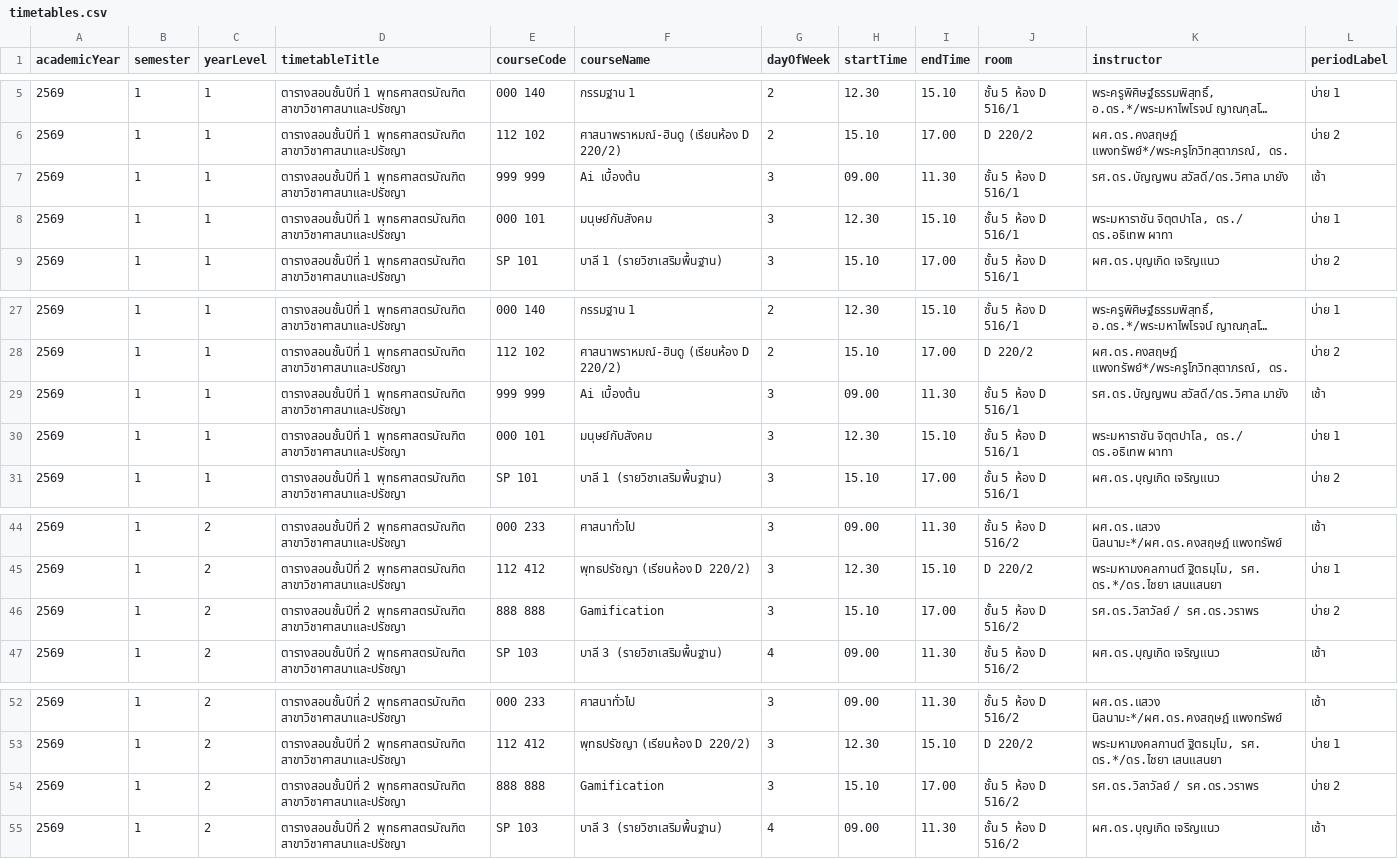
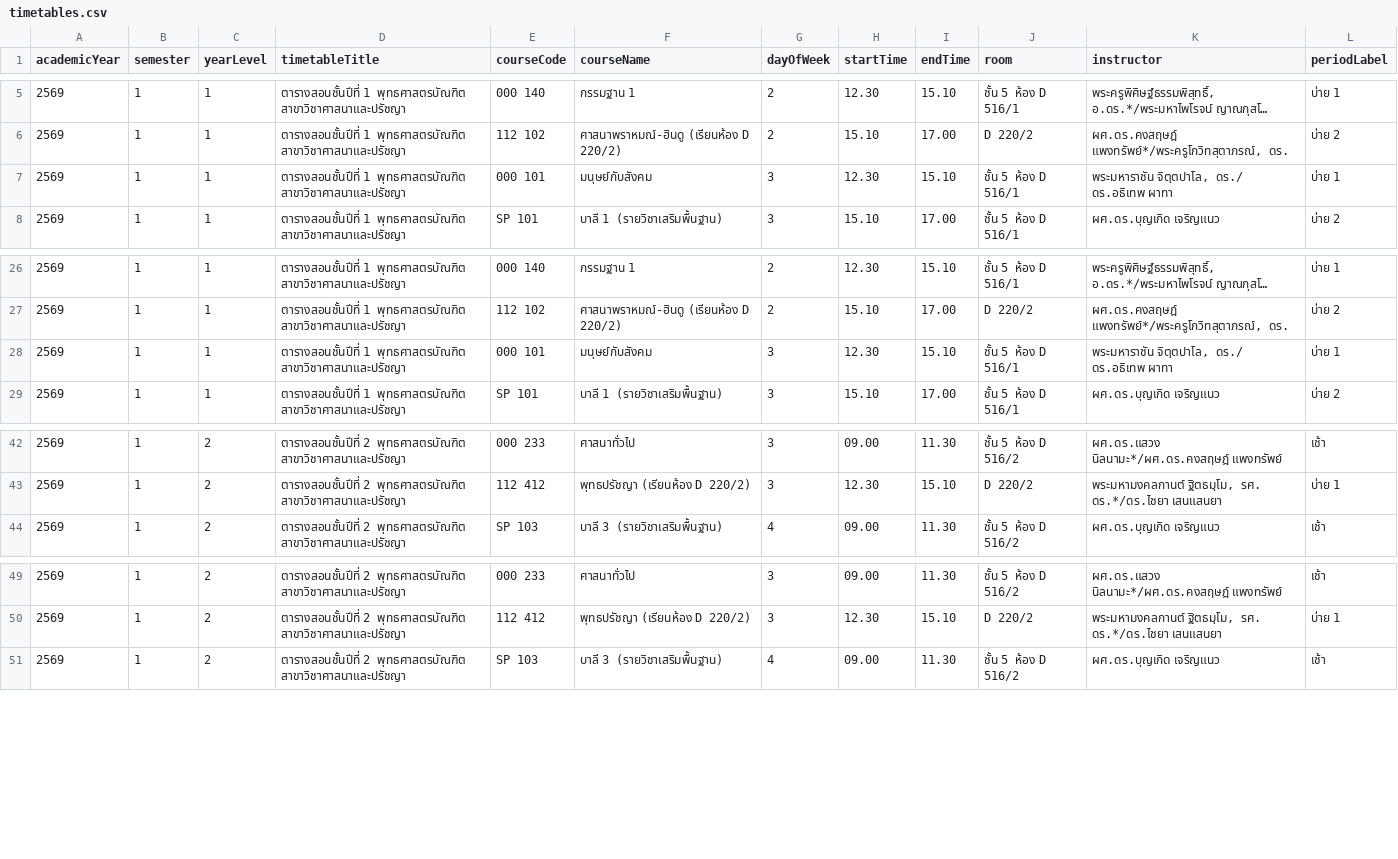
Before and after one commit to phaisd/Ne-Ser-Fb, a CSV file: data/timetables.csv, drawn as a sheet; only a part is shown, gaps mark what is left out; long unchanged cells end in …; the diff names each change by its address in the sheet, - before the commit and + after, or states it on an @@ line.

Commit message:
fix(admin): resolve course duplicates, remove title-based matching, and clean dummy courses

```diff
--- a/data/timetables.csv
+++ b/data/timetables.csv
-row 7: 2569 | 1 | 1 | ตารางสอนชั้นปีที่ 1 พุทธศาสตรบัณฑิต สาขาวิชาศาสนาและปรัชญา | 999 999 | Ai เบื้องต้น | 3 | 09.00 | 11.30 | ชั้น 5 ห้อง D 516/1 | รศ.ดร.บัญญพน สวัสดี/ดร.วิศาล มายัง | เช้า
-row 29: 2569 | 1 | 1 | ตารางสอนชั้นปีที่ 1 พุทธศาสตรบัณฑิต สาขาวิชาศาสนาและปรัชญา | 999 999 | Ai เบื้องต้น | 3 | 09.00 | 11.30 | ชั้น 5 ห้อง D 516/1 | รศ.ดร.บัญญพน สวัสดี/ดร.วิศาล มายัง | เช้า
-row 46: 2569 | 1 | 2 | ตารางสอนชั้นปีที่ 2 พุทธศาสตรบัณฑิต สาขาวิชาศาสนาและปรัชญา | 888 888 | Gamification | 3 | 15.10 | 17.00 | ชั้น 5 ห้อง D 516/2 | รศ.ดร.วิลาวัลย์ / รศ.ดร.วราพร | บ่าย 2
-row 54: 2569 | 1 | 2 | ตารางสอนชั้นปีที่ 2 พุทธศาสตรบัณฑิต สาขาวิชาศาสนาและปรัชญา | 888 888 | Gamification | 3 | 15.10 | 17.00 | ชั้น 5 ห้อง D 516/2 | รศ.ดร.วิลาวัลย์ / รศ.ดร.วราพร | บ่าย 2
```
Also changed, not shown: 8 other files.
